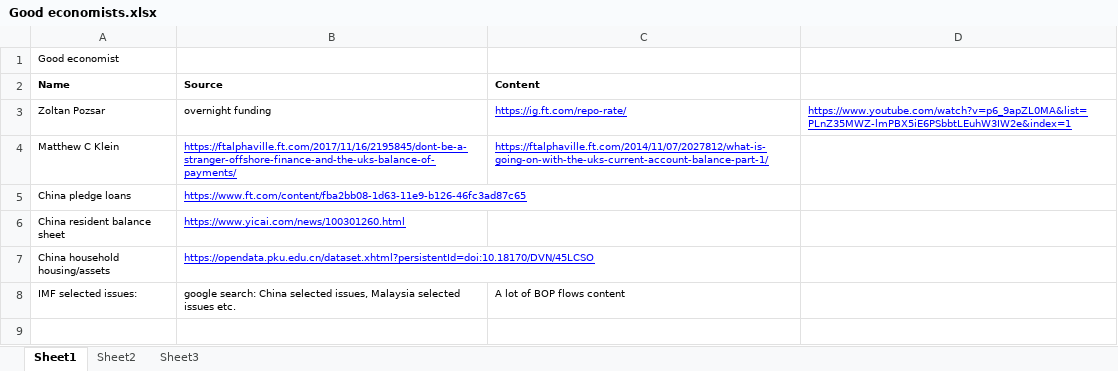
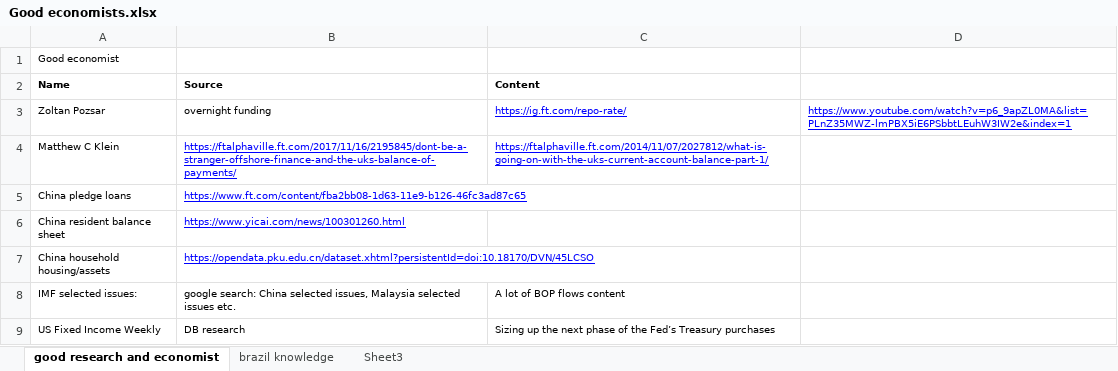
Before and after one commit to yiwanfuhao0731/JY_completed, an Excel workbook: Caxton/library/Good economists.xlsx, sheet good research and economist, drawn as a sheet; values as stored, in another font and other column widths than the file's, no borders; the diff names each change by its address in the sheet, - before the commit and + after, or states it on an @@ line.

```diff
--- a/Caxton/library/Good economists.xlsx (sheet good research and economist)
+++ b/Caxton/library/Good economists.xlsx (sheet good research and economist)
-sheet tab: Sheet1
+sheet tab: good research and economist
-sheet tab: Sheet2
+sheet tab: brazil knowledge
+row 9: US Fixed Income Weekly | DB research | Sizing up the next phase of the Fed’s Treasury purchases
```
Also changed, not shown: sheet brazil knowledge, charts or pictures, Caxton/SaxoBankPositioningData.xlsx, Caxton/others/travel plan.xlsx, 11 other files.
